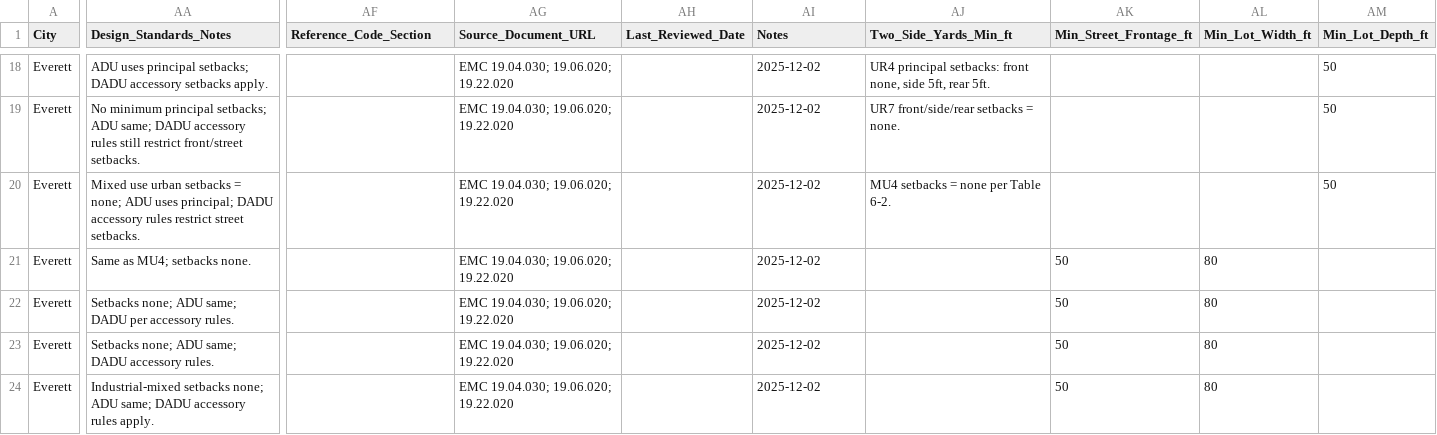
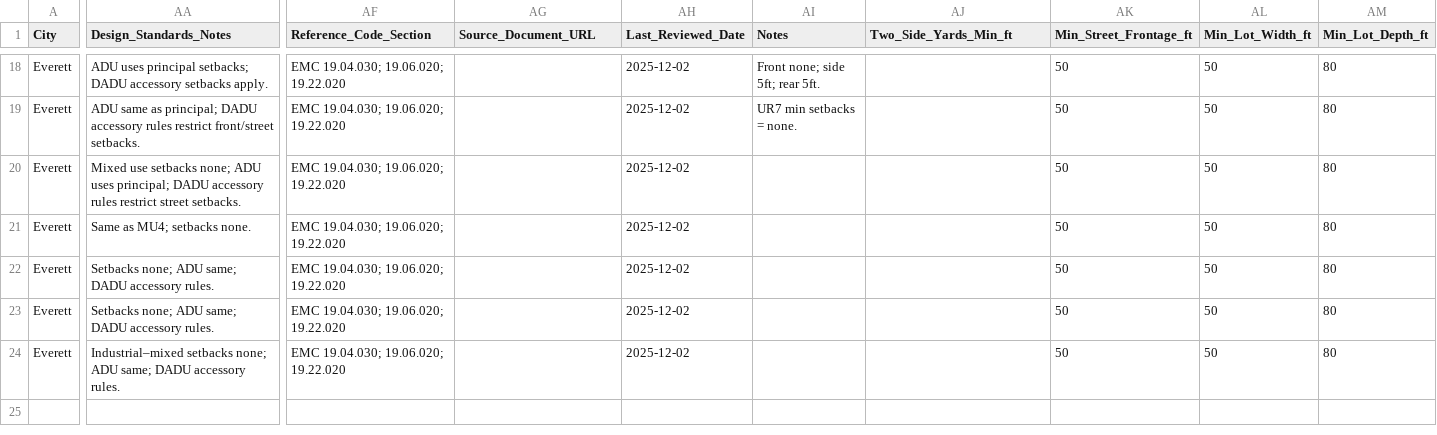
Before and after one commit to eva781/adu_landuse, a CSV file: data.csv, drawn as a sheet; only a part is shown, gaps mark what is left out; the diff covers the shown part only; the diff names each change by its address in the sheet, - before the commit and + after, or states it on an @@ line.

```diff
--- a/data.csv
+++ b/data.csv
-AF18:AF24 (Reference_Code_Section): (empty)
+AF18:AF24 (Reference_Code_Section): EMC 19.04.030; 19.06.020; 19.22.020
-AG18:AG24 (Source_Document_URL): EMC 19.04.030; 19.06.020; 19.22.020
+AG18:AG24 (Source_Document_URL): (empty)
-AH18:AH24 (Last_Reviewed_Date): (empty)
+AH18:AH24 (Last_Reviewed_Date): 2025-12-02
-AI18 (Notes): 2025-12-02
+AI18 (Notes): Front none; side 5ft; rear 5ft.
-AJ18 (Two_Side_Yards_Min_ft): UR4 principal setbacks: front none, side 5ft, rear 5ft.
+AJ18 (Two_Side_Yards_Min_ft): (empty)
-AK18:AK20 (Min_Street_Frontage_ft): (empty)
+AK18:AK20 (Min_Street_Frontage_ft): 50
-AL18:AL20 (Min_Lot_Width_ft): (empty)
+AL18:AL20 (Min_Lot_Width_ft): 50
-AM18:AM20 (Min_Lot_Depth_ft): 50
+AM18:AM20 (Min_Lot_Depth_ft): 80
-AA19 (Design_Standards_Notes): No minimum principal setbacks; ADU same; DADU accessory rules still restrict front/street…
+AA19 (Design_Standards_Notes): ADU same as principal; DADU accessory rules restrict front/street…
-AI19 (Notes): 2025-12-02
+AI19 (Notes): UR7 min setbacks = none.
-AJ19 (Two_Side_Yards_Min_ft): UR7 front/side/rear setbacks = none.
+AJ19 (Two_Side_Yards_Min_ft): (empty)
-AA20 (Design_Standards_Notes): Mixed use urban setbacks = none; ADU…
+AA20 (Design_Standards_Notes): Mixed use setbacks none; ADU…
-AI20:AI24 (Notes): 2025-12-02
+AI20:AI24 (Notes): (empty)
-AJ20 (Two_Side_Yards_Min_ft): MU4 setbacks = none per Table 6-2.
+AJ20 (Two_Side_Yards_Min_ft): (empty)
-AL21:AL24 (Min_Lot_Width_ft): 80
+AL21:AL24 (Min_Lot_Width_ft): 50
-AM21:AM24 (Min_Lot_Depth_ft): (empty)
+AM21:AM24 (Min_Lot_Depth_ft): 80
-AA22 (Design_Standards_Notes): …same; DADU per accessory rules.
+AA22 (Design_Standards_Notes): …same; DADU accessory rules.
-AA24 (Design_Standards_Notes): Industrial-mixed setbacks none; ADU same; DADU accessory rules apply.
+AA24 (Design_Standards_Notes): Industrial–mixed setbacks none; ADU same; DADU accessory rules.
```
Also changed, not shown: 57 edited cells elsewhere in this file.
